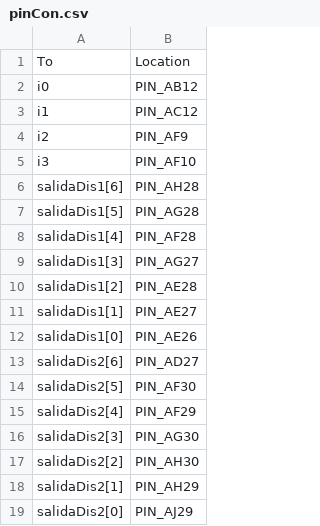
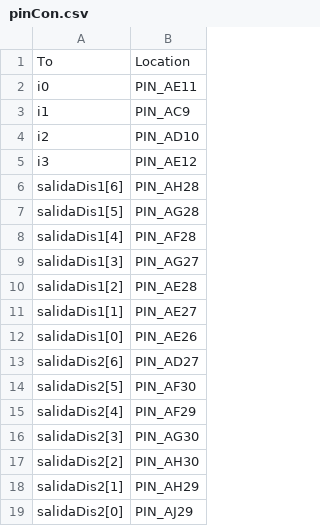
Before and after one commit to rayo17/drayodigital_design-_lab-_2023, a CSV file: laboratorio2/experimento1_lab2/pinCon.csv, drawn as a sheet.

```diff
--- a/laboratorio2/experimento1_lab2/pinCon.csv
+++ b/laboratorio2/experimento1_lab2/pinCon.csv
@@ -1,6 +1,6 @@
 To,Location
-i0,PIN_AB12
-i1,PIN_AC12
-i2,PIN_AF9
-i3,PIN_AF10
+i0,PIN_AE11
+i1,PIN_AC9
+i2,PIN_AD10
+i3,PIN_AE12
 salidaDis1[6],PIN_AH28
```
Also changed, not shown: 57 other files.
